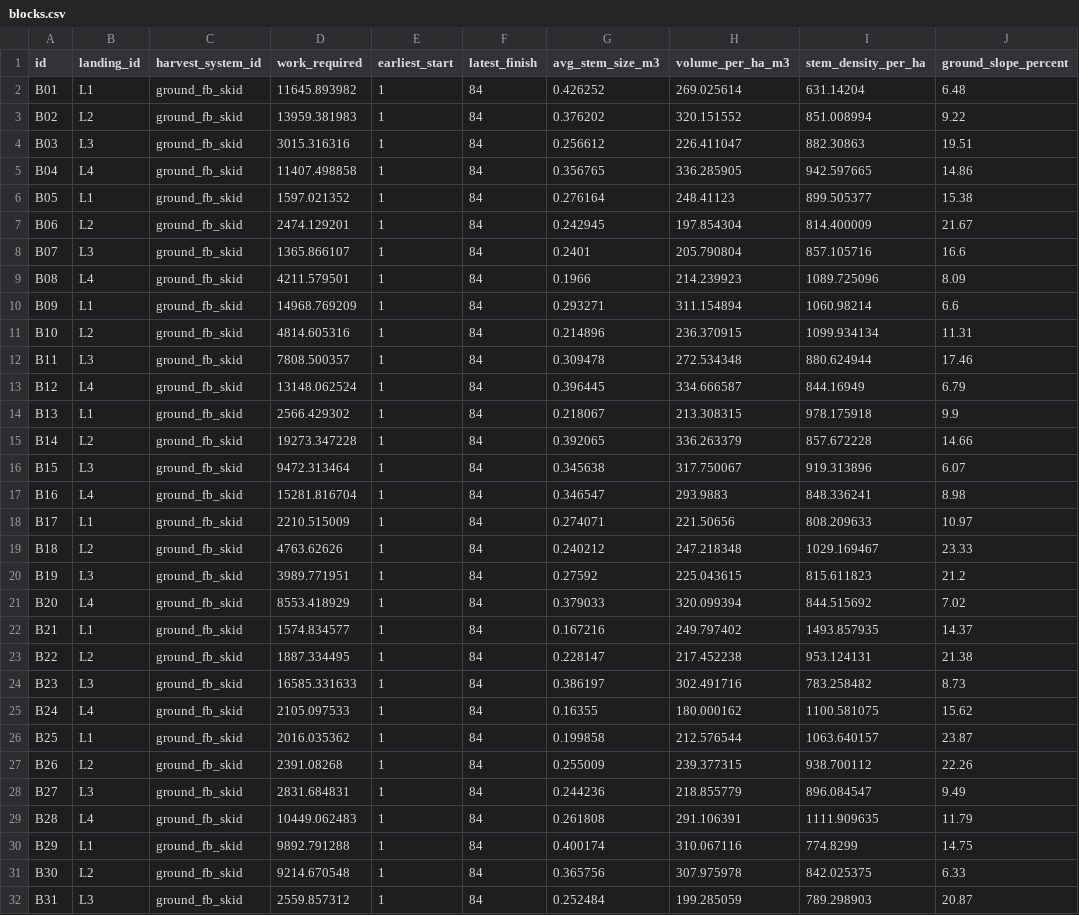
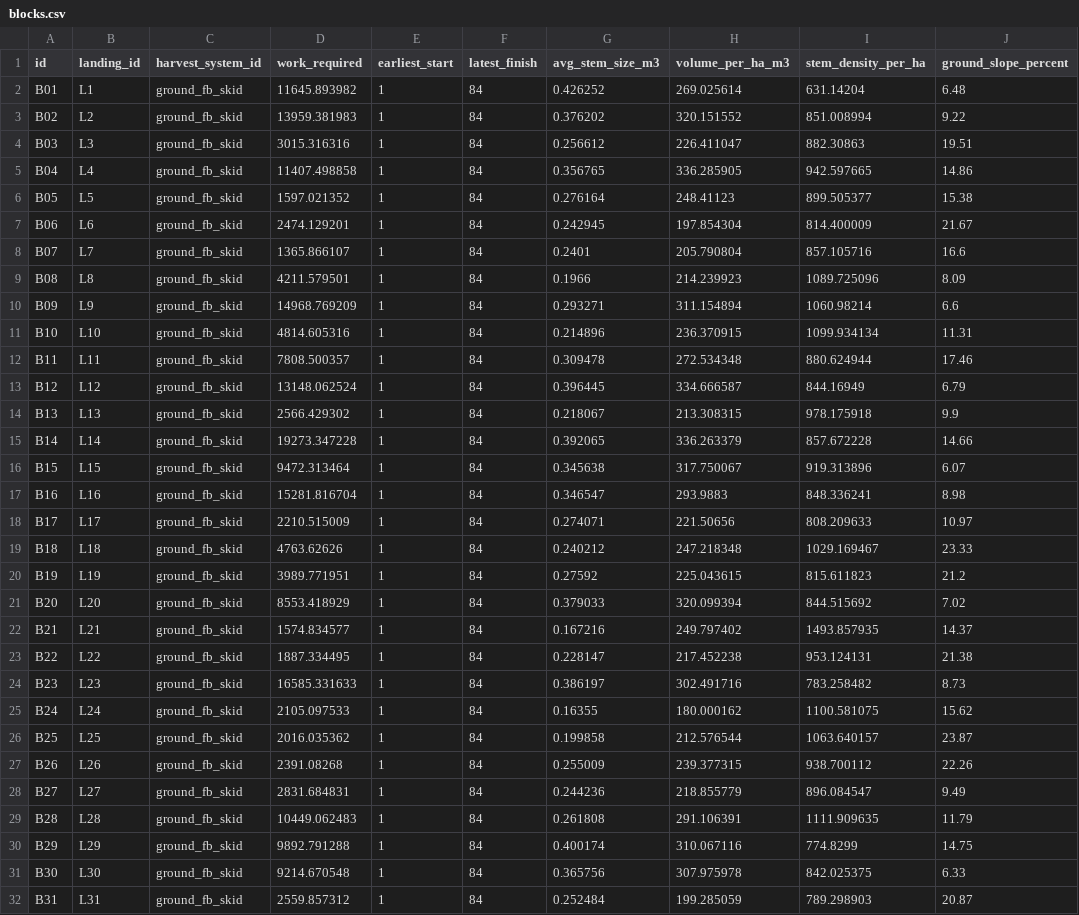
Before and after one commit to UBC-FRESH/fhops, a CSV file: examples/large84/data/blocks.csv, drawn as a sheet; only a part is shown; the diff covers the shown part only; the diff names each change by its address in the sheet, - before the commit and + after, or states it on an @@ line.

```diff
--- a/examples/large84/data/blocks.csv
+++ b/examples/large84/data/blocks.csv
-B6 (landing_id): L1
+B6 (landing_id): L5
-B7 (landing_id): L2
+B7 (landing_id): L6
-B8 (landing_id): L3
+B8 (landing_id): L7
-B9 (landing_id): L4
+B9 (landing_id): L8
-B10 (landing_id): L1
+B10 (landing_id): L9
-B11 (landing_id): L2
+B11 (landing_id): L10
-B12 (landing_id): L3
+B12 (landing_id): L11
-B13 (landing_id): L4
+B13 (landing_id): L12
-B14 (landing_id): L1
+B14 (landing_id): L13
-B15 (landing_id): L2
+B15 (landing_id): L14
-B16 (landing_id): L3
+B16 (landing_id): L15
-B17 (landing_id): L4
+B17 (landing_id): L16
-B18 (landing_id): L1
+B18 (landing_id): L17
-B19 (landing_id): L2
+B19 (landing_id): L18
-B20 (landing_id): L3
+B20 (landing_id): L19
-B21 (landing_id): L4
+B21 (landing_id): L20
-B22 (landing_id): L1
+B22 (landing_id): L21
-B23 (landing_id): L2
+B23 (landing_id): L22
-B24 (landing_id): L3
+B24 (landing_id): L23
-B25 (landing_id): L4
+B25 (landing_id): L24
-B26 (landing_id): L1
+B26 (landing_id): L25
-B27 (landing_id): L2
+B27 (landing_id): L26
-B28 (landing_id): L3
+B28 (landing_id): L27
-B29 (landing_id): L4
+B29 (landing_id): L28
-B30 (landing_id): L1
+B30 (landing_id): L29
-B31 (landing_id): L2
+B31 (landing_id): L30
-B32 (landing_id): L3
+B32 (landing_id): L31
```
Also changed, not shown: 17 edited cells elsewhere in this file, examples/large84/data/prod_rates.csv, examples/med42/data/blocks.csv, 11 other files.
